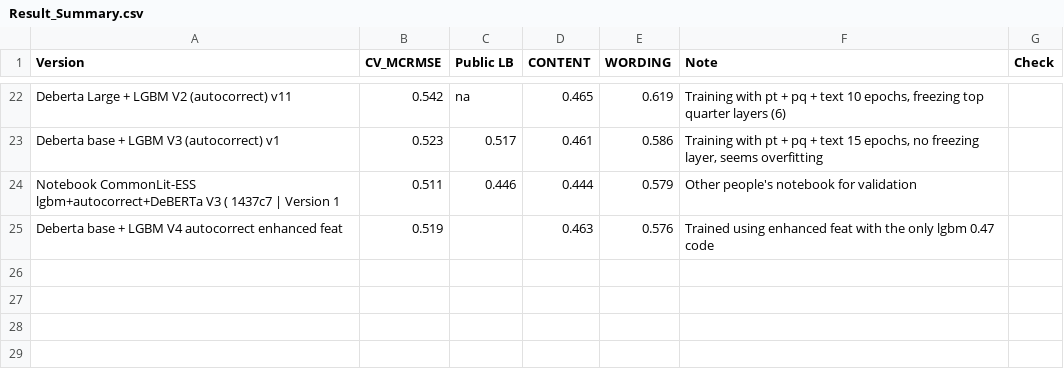
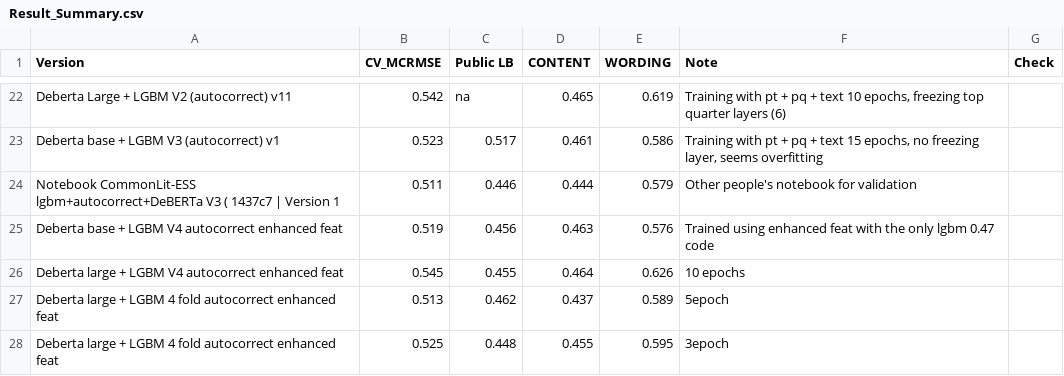
Before and after one commit to xiaosuhu/CommonLit, a CSV file: Result_Summary.csv, drawn as a sheet; only a part is shown, gaps mark what is left out; the diff names each change by its address in the sheet, - before the commit and + after, or states it on an @@ line.

Commit message:
update result

```diff
--- a/Result_Summary.csv
+++ b/Result_Summary.csv
-C25 (Public LB): (empty)
+C25 (Public LB): 0.456
+row 26: Deberta large + LGBM V4 autocorrect enhanced feat | 0.545 | 0.455 | 0.464 | 0.626 | 10 epochs
+row 27: Deberta large + LGBM 4 fold autocorrect enhanced feat | 0.513 | 0.462 | 0.437 | 0.589 | 5epoch
+row 28: Deberta large + LGBM 4 fold autocorrect enhanced feat | 0.525 | 0.448 | 0.455 | 0.595 | 3epoch
```
